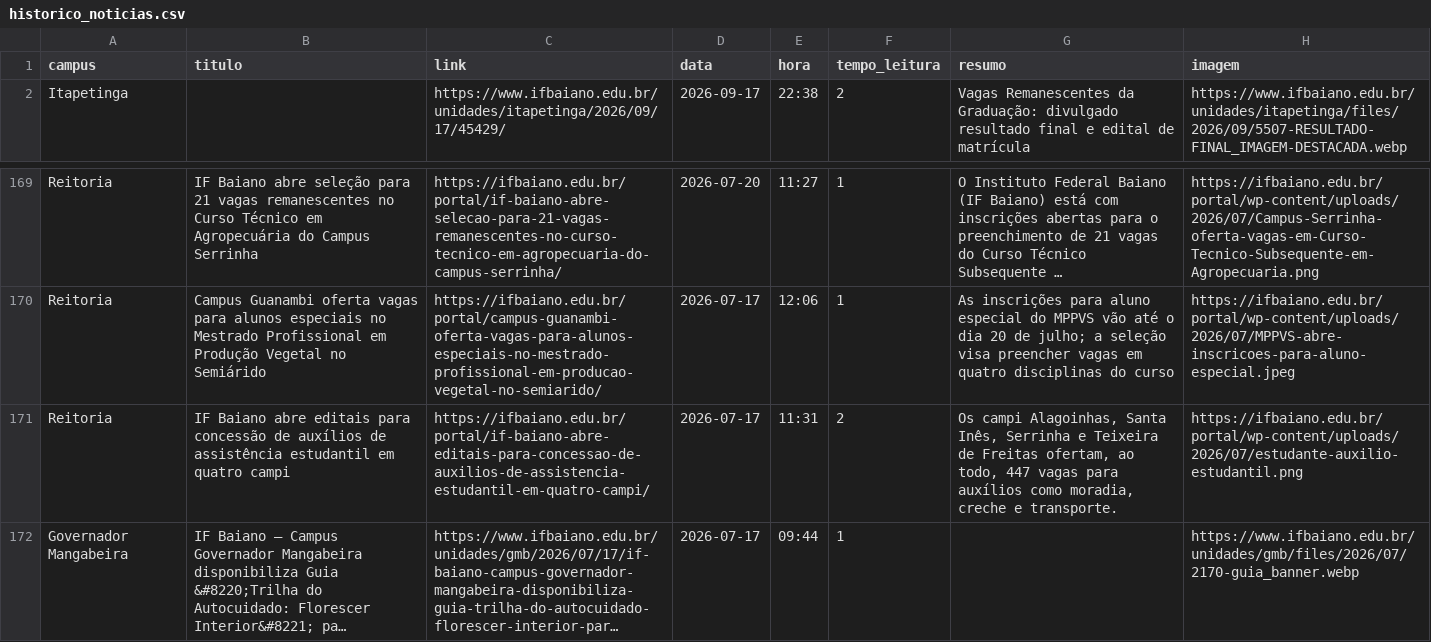
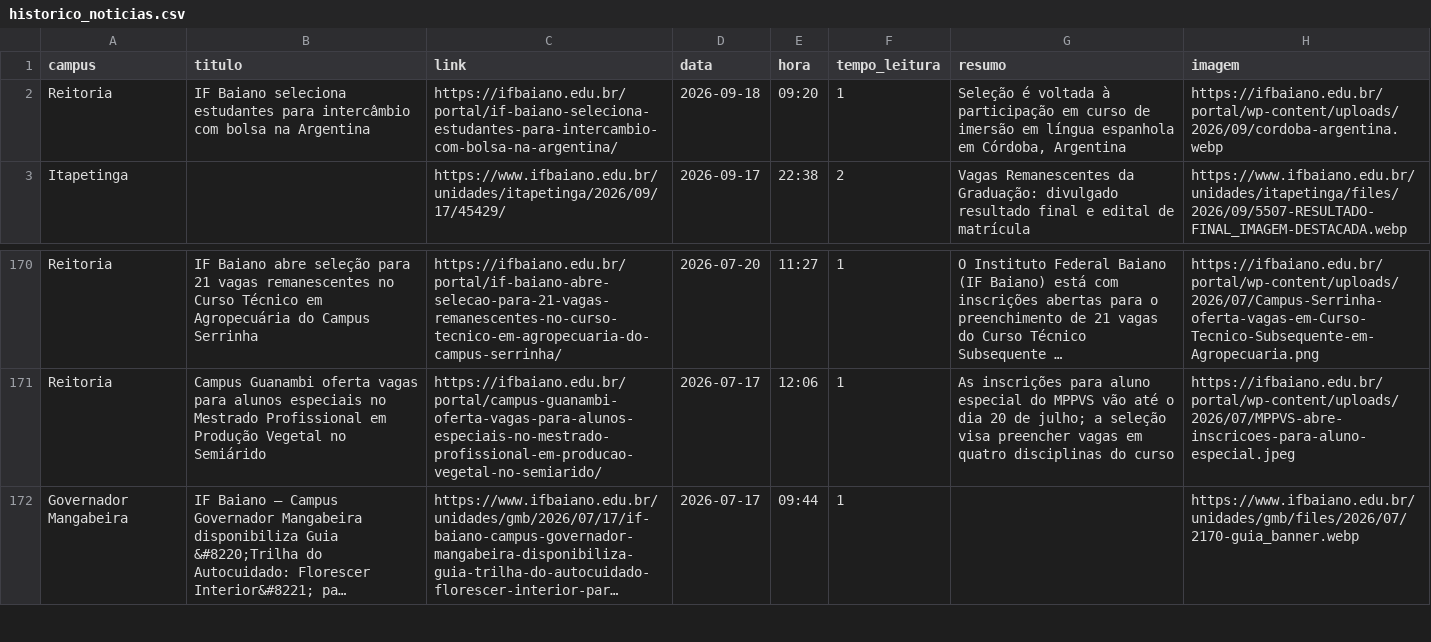
Before and after one commit to ascomifbaiano/jornal-bembaiano, a CSV file: data/historico_noticias.csv, drawn as a sheet; only a part is shown, gaps mark what is left out; long unchanged cells end in …; removed rows and columns are numbered as before the commit, all else as after; the diff names each change by its address in the sheet, - before the commit and + after, or states it on an @@ line.

```diff
--- a/data/historico_noticias.csv
+++ b/data/historico_noticias.csv
+row 2: Reitoria | IF Baiano seleciona estudantes para intercâmbio com bolsa na Argentina | https://ifbaiano.edu.br/portal/if-baiano-seleciona-estudantes-para-intercambio-com-bolsa-na-argentina/ | 2026-09-18 | 09:20 | 1 | Seleção é voltada à participação em curso de imersão em língua espanhola em Córdoba, Argentina | https://ifbaiano.edu.br/portal/wp-content/uploads/2026/09/cordoba-argentina.webp
-row 171: Reitoria | IF Baiano abre editais para concessão de auxílios de assistência estudantil em quatro campi | https://ifbaiano.edu.br/portal/if-baiano-abre-editais-para-concessao-de-auxilios-de-assistencia-estudantil-em-quatro-campi/ | 2026-07-17 | 11:31 | 2 | Os campi Alagoinhas, Santa Inês, Serrinha e Teixeira de Freitas ofertam, ao todo, 447 vagas para auxílios como moradia, creche e transporte. | https://ifbaiano.edu.br/portal/wp-content/uploads/2026/07/estudante-auxilio-estudantil.png
```
